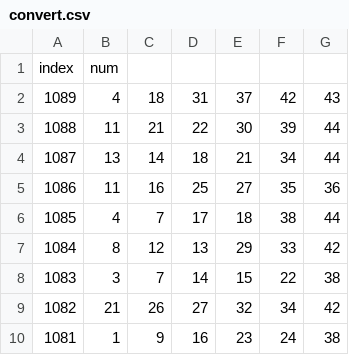
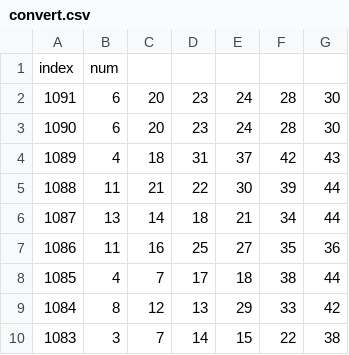
Before and after one commit to Jujungin/page_lotto, a CSV file: asset/csv/convert.csv, drawn as a sheet; only a part is shown; the shorter side is filled out with more unchanged rows.

```diff
--- a/asset/csv/convert.csv
+++ b/asset/csv/convert.csv
@@ -1,2 +1,4 @@
 index,num
+1091,6,20,23,24,28,30
+1090,6,20,23,24,28,30
 1089,4,18,31,37,42,43
```
Also changed, not shown: 2 other files.
